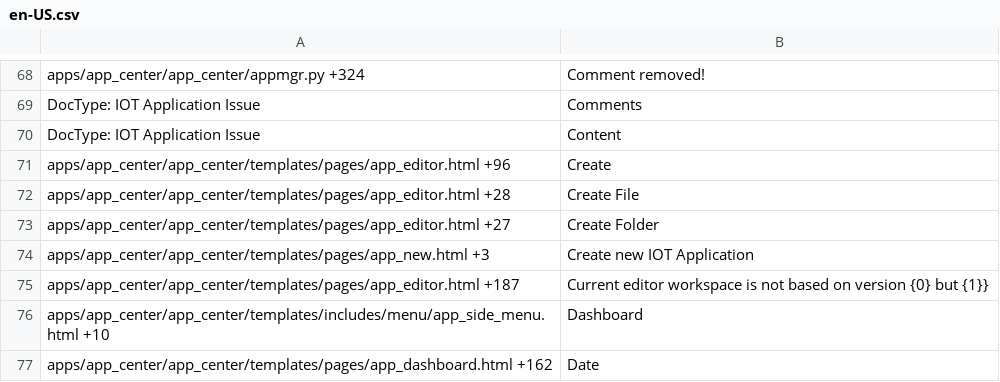
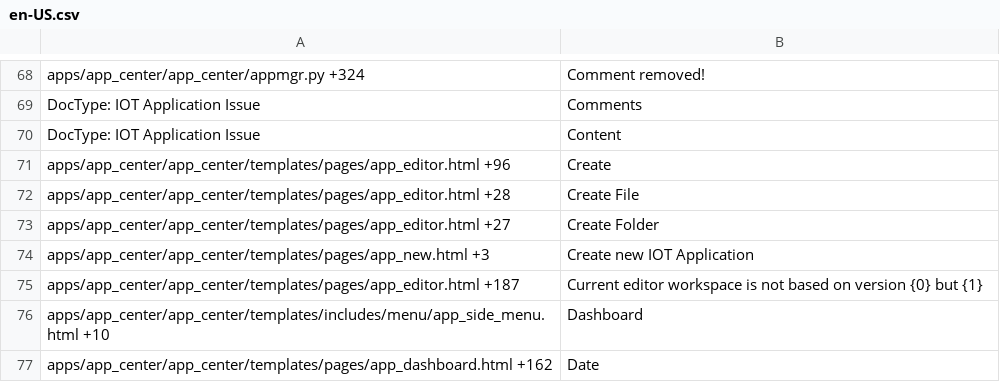
Before and after one commit to srdgame/frappe_app_center, a CSV file: app_center/translations/en-US.csv, drawn as a sheet; only a part is shown, gaps mark what is left out.

```diff
--- a/app_center/translations/en-US.csv
+++ b/app_center/translations/en-US.csv
@@ -74,3 +74,3 @@ apps/app_center/app_center/templates/pages/app_editor.html +27,Create Folder,
 apps/app_center/app_center/templates/pages/app_new.html +3,Create new IOT Application,
-apps/app_center/app_center/templates/pages/app_editor.html +187,Current editor workspace is not based on version {0} but {1}},
+apps/app_center/app_center/templates/pages/app_editor.html +187,Current editor workspace is not based on version {0} but {1},
 apps/app_center/app_center/templates/includes/menu/app_side_menu.html +10,Dashboard,
```
Also changed, not shown: app_center/translations/en.csv, app_center/translations/zh.csv, 1 other file.
